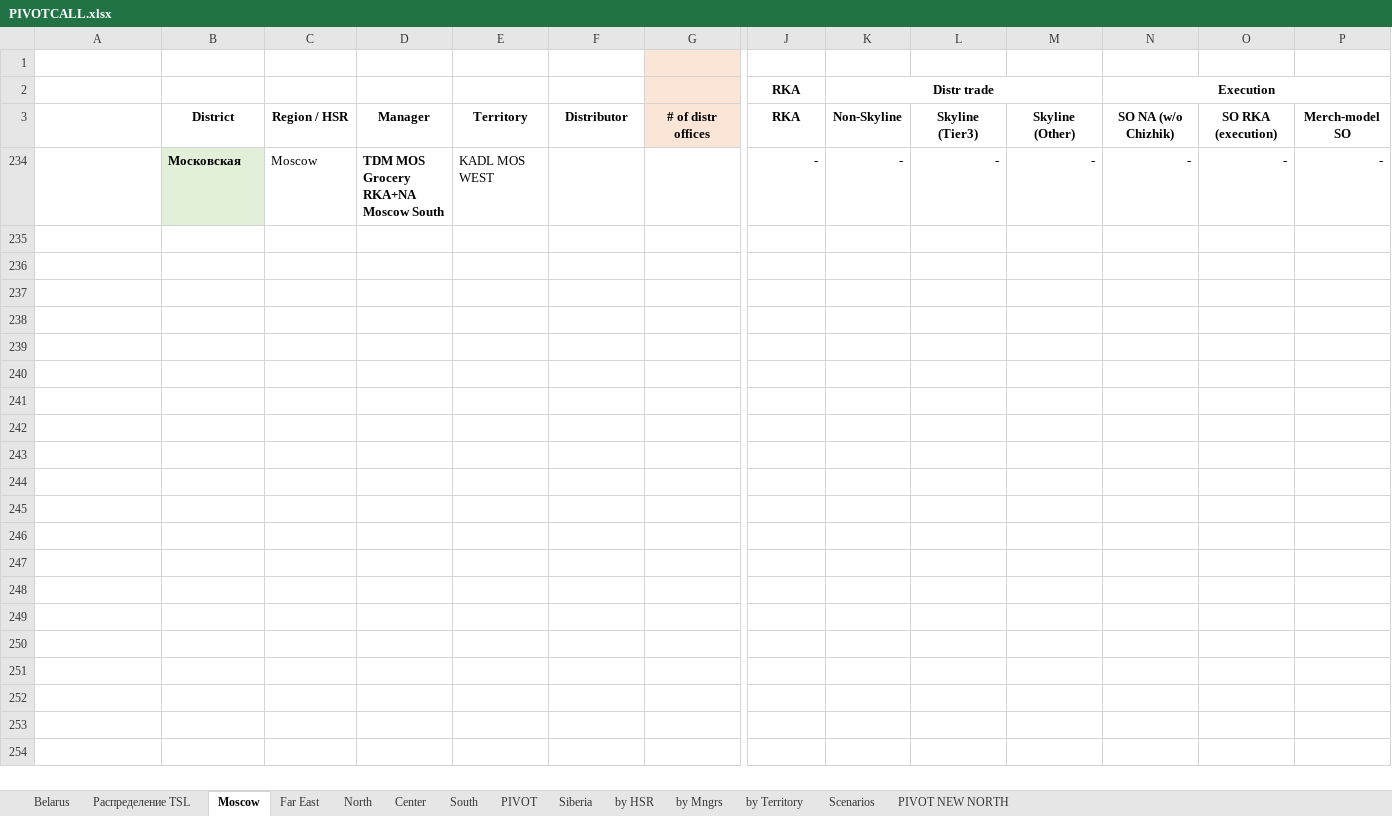
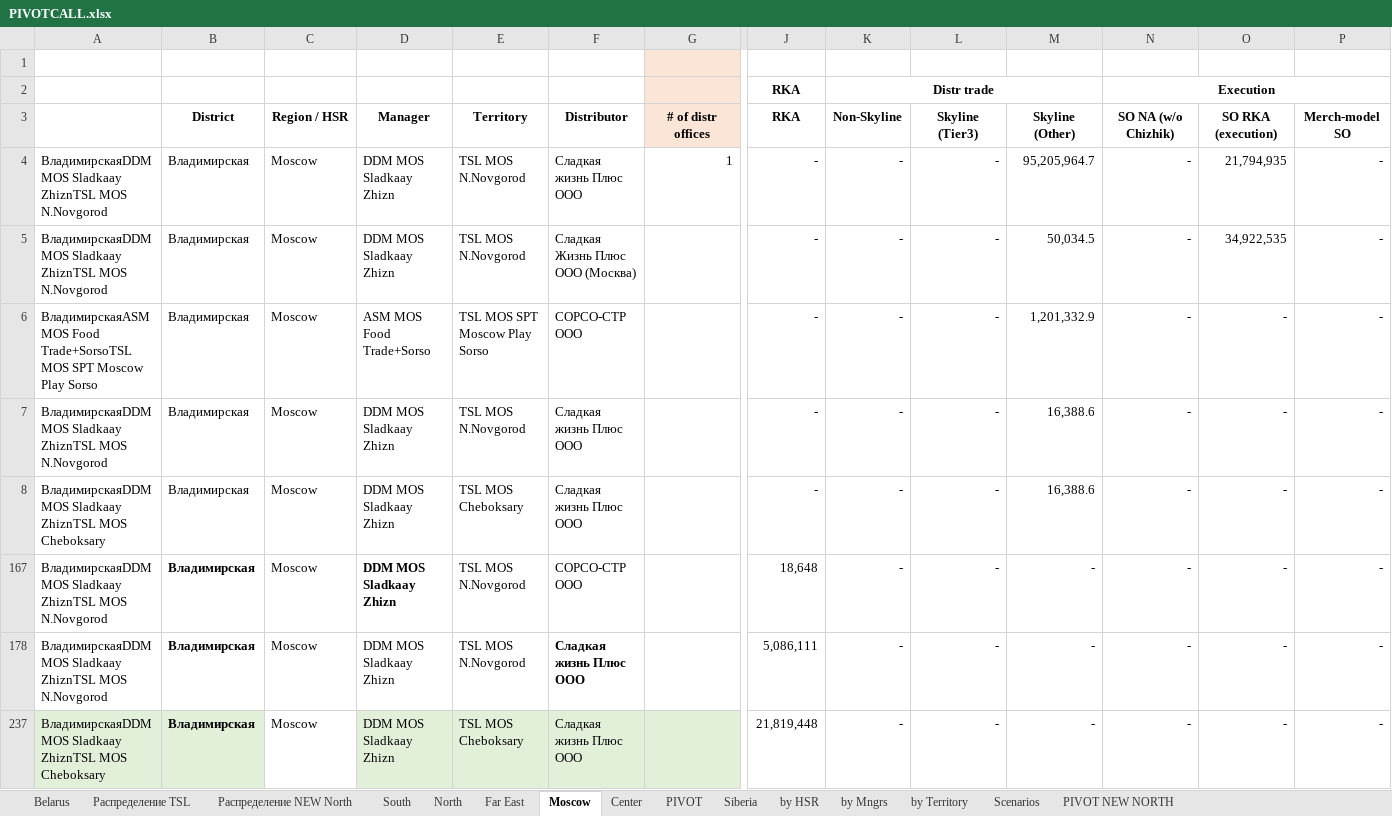
Before and after one commit to nikitakuvsh/MARSIntMap, an Excel workbook: PIVOTCALL.xlsx, sheet Moscow, drawn as a sheet; only a part is shown, gaps mark what is left out; values as stored, in another font and other column widths than the file's, no borders; conditional formats not drawn; removed rows and columns are numbered as before the commit, all else as after; rows hold the shown columns only; the diff names each change by its address in the sheet, - before the commit and + after, or states it on an @@ line.

```diff
--- a/PIVOTCALL.xlsx (sheet Moscow)
+++ b/PIVOTCALL.xlsx (sheet Moscow)
+sheet tab: Распределение NEW North
@@ sheet tab order changed: Belarus | Распределение TSL | Распределение NEW North | South | North | Far East | Moscow | Center | PIVOT | Siberia | by HSR | by Mngrs | by Territory | Scenarios | PIVOT NEW NORTH @@
@@ row 234 hidden:  | Московская | Moscow | TDM MOS Grocery RKA+NA Moscow South | KADL MOS WEST |  |  | - | - | - | - | - | - | - @@
@@ row 4 unhidden: ВладимирскаяDDM MOS Sladkaay ZhiznTSL MOS N.Novgorod | Владимирская | Moscow | DDM MOS Sladkaay Zhizn | TSL MOS N.Novgorod | Сладкая жизнь Плюс ООО | 1 | - | - | - | 95,205,964.7 | - | 21,794,935 | - @@
@@ row 5 unhidden: ВладимирскаяDDM MOS Sladkaay ZhiznTSL MOS N.Novgorod | Владимирская | Moscow | DDM MOS Sladkaay Zhizn | TSL MOS N.Novgorod | Сладкая Жизнь Плюс ООО (Москва) |  | - | - | - | 50,034.5 | - | 34,922,535 | - @@
@@ row 6 unhidden: ВладимирскаяASM MOS Food Trade+SorsoTSL MOS SPT Moscow Play Sorso | Владимирская | Moscow | ASM MOS Food Trade+Sorso | TSL MOS SPT Moscow Play Sorso | СОРСО-СТР ООО |  | - | - | - | 1,201,332.9 | - | - | - @@
@@ row 7 unhidden: ВладимирскаяDDM MOS Sladkaay ZhiznTSL MOS N.Novgorod | Владимирская | Moscow | DDM MOS Sladkaay Zhizn | TSL MOS N.Novgorod | Сладкая жизнь Плюс ООО |  | - | - | - | 16,388.6 | - | - | - @@
@@ row 8 unhidden: ВладимирскаяDDM MOS Sladkaay ZhiznTSL MOS Cheboksary | Владимирская | Moscow | DDM MOS Sladkaay Zhizn | TSL MOS Cheboksary | Сладкая жизнь Плюс ООО |  | - | - | - | 16,388.6 | - | - | - @@
@@ row 167 unhidden: ВладимирскаяDDM MOS Sladkaay ZhiznTSL MOS N.Novgorod | Владимирская | Moscow | DDM MOS Sladkaay Zhizn | TSL MOS N.Novgorod | СОРСО-СТР ООО |  | 18,648 | - | - | - | - | - | - @@
@@ row 178 unhidden: ВладимирскаяDDM MOS Sladkaay ZhiznTSL MOS N.Novgorod | Владимирская | Moscow | DDM MOS Sladkaay Zhizn | TSL MOS N.Novgorod | Сладкая жизнь Плюс ООО |  | 5,086,111 | - | - | - | - | - | - @@
@@ row 237 unhidden: ВладимирскаяDDM MOS Sladkaay ZhiznTSL MOS Cheboksary | Владимирская | Moscow | DDM MOS Sladkaay Zhizn | TSL MOS Cheboksary | Сладкая жизнь Плюс ООО |  | 21,819,448 | - | - | - | - | - | - @@
```
Also changed, not shown: sheet PIVOT, sheet Распределение TSL, sheet North, sheet Far East, sheet South, formulas that keep their value, hidden cells, 4 other files.
